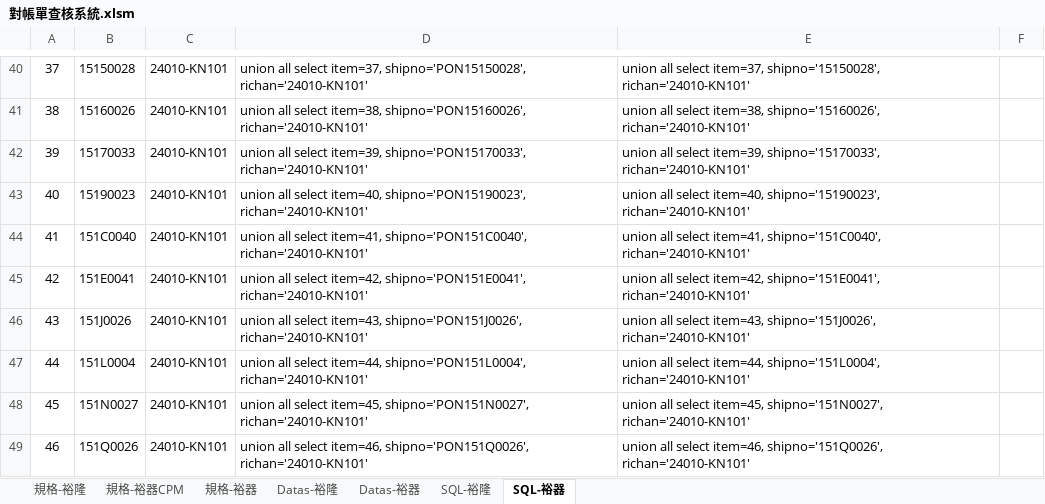
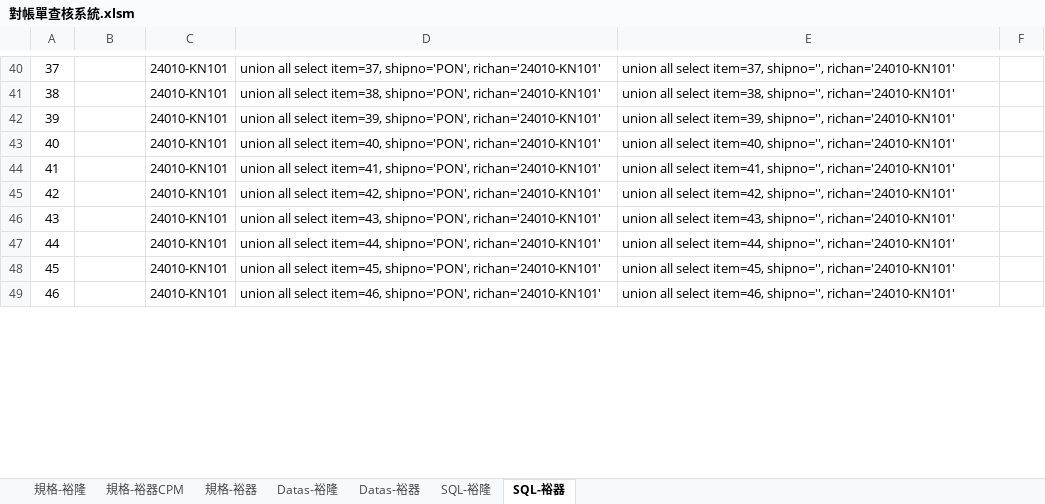
Before and after one commit to PertonChang/YuLong, an Excel workbook: 對帳單/對帳單查核系統.xlsm, sheet SQL-裕器, drawn as a sheet; only a part is shown, gaps mark what is left out; values as stored, in another font and other column widths than the file's, no borders; the diff covers the shown part only; the diff names each change by its address in the sheet, - before the commit and + after, or states it on an @@ line.

```diff
--- a/對帳單/對帳單查核系統.xlsm (sheet SQL-裕器)
+++ b/對帳單/對帳單查核系統.xlsm (sheet SQL-裕器)
-B40: 15150028
+B40: (empty)
-D40: …select item=37, shipno='PON15150028', richan='24010-KN101'
+D40: …select item=37, shipno='PON', richan='24010-KN101'
-E40: …select item=37, shipno='15150028', richan='24010-KN101'
+E40: …select item=37, shipno='', richan='24010-KN101'
-B41: 15160026
+B41: (empty)
-D41: …select item=38, shipno='PON15160026', richan='24010-KN101'
+D41: …select item=38, shipno='PON', richan='24010-KN101'
-E41: …select item=38, shipno='15160026', richan='24010-KN101'
+E41: …select item=38, shipno='', richan='24010-KN101'
-B42: 15170033
+B42: (empty)
-D42: …select item=39, shipno='PON15170033', richan='24010-KN101'
+D42: …select item=39, shipno='PON', richan='24010-KN101'
-E42: …select item=39, shipno='15170033', richan='24010-KN101'
+E42: …select item=39, shipno='', richan='24010-KN101'
-B43: 15190023
+B43: (empty)
-D43: …select item=40, shipno='PON15190023', richan='24010-KN101'
+D43: …select item=40, shipno='PON', richan='24010-KN101'
-E43: …select item=40, shipno='15190023', richan='24010-KN101'
+E43: …select item=40, shipno='', richan='24010-KN101'
-B44: 151C0040
+B44: (empty)
-D44: …select item=41, shipno='PON151C0040', richan='24010-KN101'
+D44: …select item=41, shipno='PON', richan='24010-KN101'
-E44: …select item=41, shipno='151C0040', richan='24010-KN101'
+E44: …select item=41, shipno='', richan='24010-KN101'
-B45: 151E0041
+B45: (empty)
-D45: …select item=42, shipno='PON151E0041', richan='24010-KN101'
+D45: …select item=42, shipno='PON', richan='24010-KN101'
-E45: …select item=42, shipno='151E0041', richan='24010-KN101'
+E45: …select item=42, shipno='', richan='24010-KN101'
-B46: 151J0026
+B46: (empty)
-D46: …select item=43, shipno='PON151J0026', richan='24010-KN101'
+D46: …select item=43, shipno='PON', richan='24010-KN101'
-E46: …select item=43, shipno='151J0026', richan='24010-KN101'
+E46: …select item=43, shipno='', richan='24010-KN101'
-B47: 151L0004
+B47: (empty)
-D47: …select item=44, shipno='PON151L0004', richan='24010-KN101'
+D47: …select item=44, shipno='PON', richan='24010-KN101'
-E47: …select item=44, shipno='151L0004', richan='24010-KN101'
+E47: …select item=44, shipno='', richan='24010-KN101'
-B48: 151N0027
+B48: (empty)
-D48: …select item=45, shipno='PON151N0027', richan='24010-KN101'
+D48: …select item=45, shipno='PON', richan='24010-KN101'
-E48: …select item=45, shipno='151N0027', richan='24010-KN101'
+E48: …select item=45, shipno='', richan='24010-KN101'
-B49: 151Q0026
+B49: (empty)
-D49: …select item=46, shipno='PON151Q0026', richan='24010-KN101'
+D49: …select item=46, shipno='PON', richan='24010-KN101'
-E49: …select item=46, shipno='151Q0026', richan='24010-KN101'
+E49: …select item=46, shipno='', richan='24010-KN101'
```
Also changed, not shown: 391 edited cells elsewhere in this sheet, sheet Datas-裕器.
